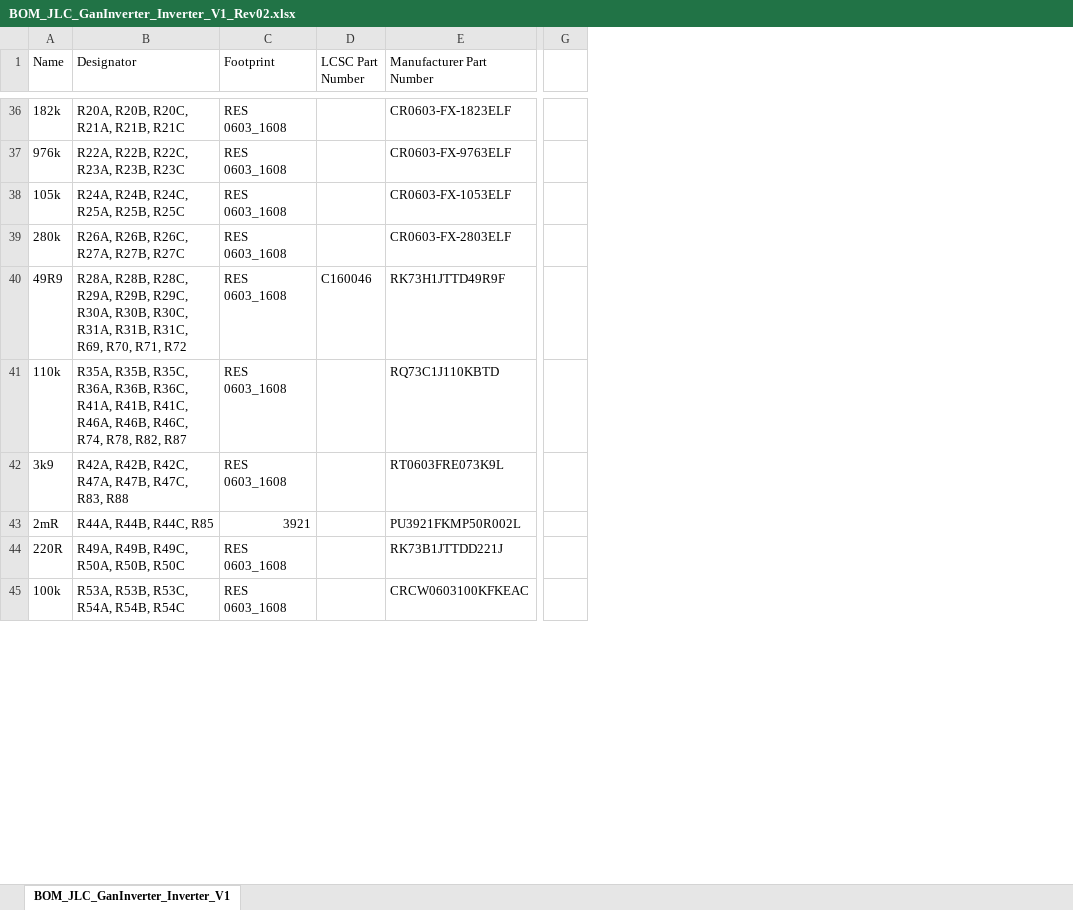
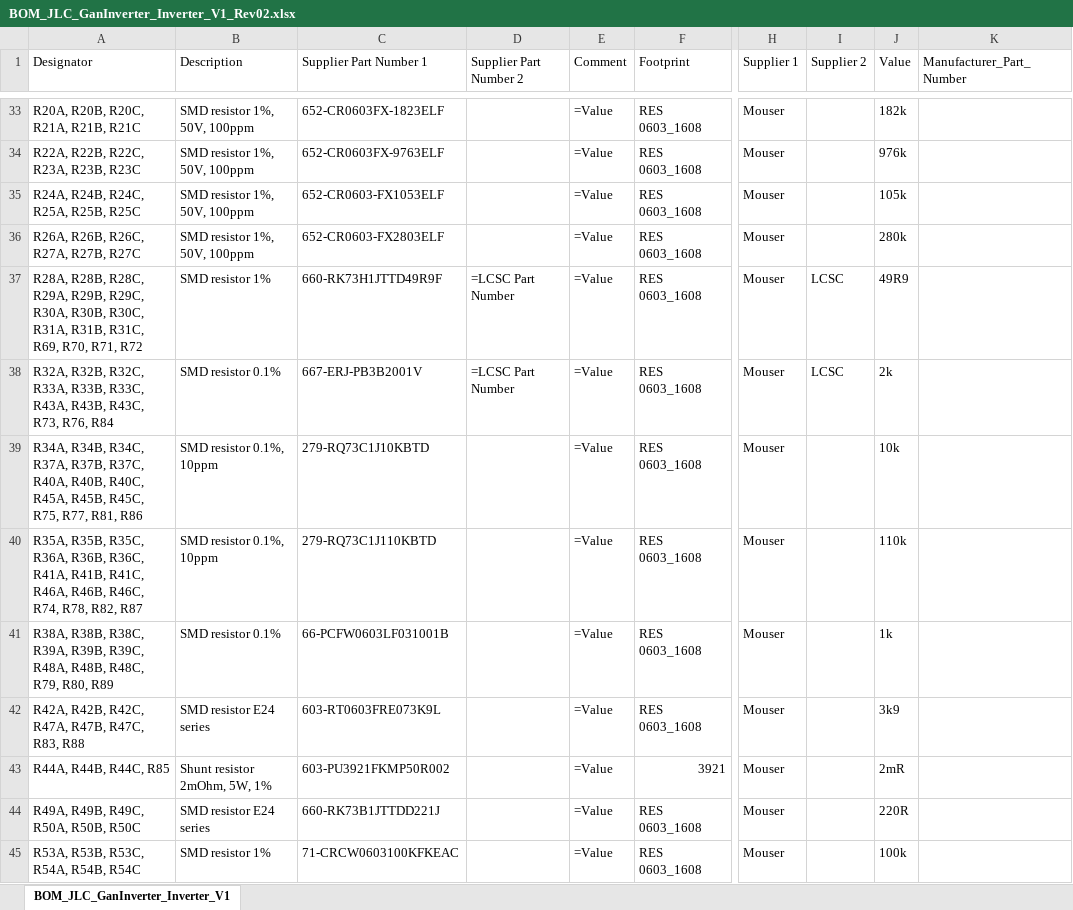
Before and after one commit to ultrazohm/uz_d_gan_inverter_epc, an Excel workbook: GaN_Inverter/Project Outputs for GanInverter/Rev02/BOM_JLC/BOM_JLC_GanInverter_Inverter_V1_Rev02.xlsx, sheet BOM_JLC_GanInverter_Inverter_V1, drawn as a sheet; only a part is shown, gaps mark what is left out; values as stored, in another font and other column widths than the file's, no cell formats; removed rows and columns are numbered as before the commit, all else as after; rows hold the shown columns only; the diff covers the shown part only; the diff names each change by its address in the sheet, - before the commit and + after, or states it on an @@ line.

Commit message:
Project Outputs

```diff
--- a/GaN_Inverter/Project Outputs for GanInverter/Rev02/BOM_JLC/BOM_JLC_GanInverter_Inverter_V1_Rev02.xlsx (sheet BOM_JLC_GanInverter_Inverter_V1)
+++ b/GaN_Inverter/Project Outputs for GanInverter/Rev02/BOM_JLC/BOM_JLC_GanInverter_Inverter_V1_Rev02.xlsx (sheet BOM_JLC_GanInverter_Inverter_V1)
-column A (Name), rows 36-45: 182k | 976k | 105k | 280k | 49R9 | 110k | 3k9 | 2mR | 220R | 100k
+column B (Description), rows 33-37: SMD resistor 1%, 50V, 100ppm | SMD resistor 1%, 50V, 100ppm | SMD resistor 1%, 50V, 100ppm | SMD resistor 1%, 50V, 100ppm | SMD resistor 1%; row 40: SMD resistor 0.1%, 10ppm; rows 42-45: SMD resistor E24 series | Shunt resistor 2mOhm, 5W, 1% | SMD resistor E24 series | SMD resistor 1%
+column C (Supplier Part Number 1), rows 33-37: 652-CR0603FX-1823ELF | 652-CR0603FX-9763ELF | 652-CR0603-FX1053ELF | 652-CR0603-FX2803ELF | 660-RK73H1JTTD49R9F; row 40: 279-RQ73C1J110KBTD; rows 42-45: 603-RT0603FRE073K9L | 603-PU3921FKMP50R002 | 660-RK73B1JTTDD221J | 71-CRCW0603100KFKEAC
+column D (Supplier Part Number 2), row 37: =LCSC Part Number
+column E (Comment), rows 33-37: all =Value; row 40: =Value; rows 42-45: all =Value
-column D (LCSC Part Number), row 40: C160046
-column E (Manufacturer Part Number), rows 36-45: CR0603-FX-1823ELF | CR0603-FX-9763ELF | CR0603-FX-1053ELF | CR0603-FX-2803ELF | RK73H1JTTD49R9F | RQ73C1J110KBTD | RT0603FRE073K9L | PU3921FKMP50R002L | RK73B1JTTDD221J | CRCW0603100KFKEAC
-column G, empty
+column H (Supplier 1), rows 33-37: all Mouser; row 40: Mouser; rows 42-45: all Mouser
+column I (Supplier 2), row 37: LCSC
+column J (Value), rows 33-37: 182k | 976k | 105k | 280k | 49R9; row 40: 110k; rows 42-45: 3k9 | 2mR | 220R | 100k
+column K (Manufacturer_Part_Number), empty
+row 38: R32A, R32B, R32C, R33A, R33B, R33C, R43A, R43B, R43C, R73, R76, R84 | SMD resistor 0.1% | 667-ERJ-PB3B2001V | =LCSC Part Number | =Value | RES 0603_1608 | Mouser | LCSC | 2k
+row 39: R34A, R34B, R34C, R37A, R37B, R37C, R40A, R40B, R40C, R45A, R45B, R45C, R75, R77, R81, R86 | SMD resistor 0.1%, 10ppm | 279-RQ73C1J10KBTD |  | =Value | RES 0603_1608 | Mouser |  | 10k
+row 41: R38A, R38B, R38C, R39A, R39B, R39C, R48A, R48B, R48C, R79, R80, R89 | SMD resistor 0.1% | 66-PCFW0603LF031001B |  | =Value | RES 0603_1608 | Mouser |  | 1k
```
Also changed, not shown: 8 added rows, 10 removed rows and 7 edited cells elsewhere in this sheet, cell formats, 26 other files.
